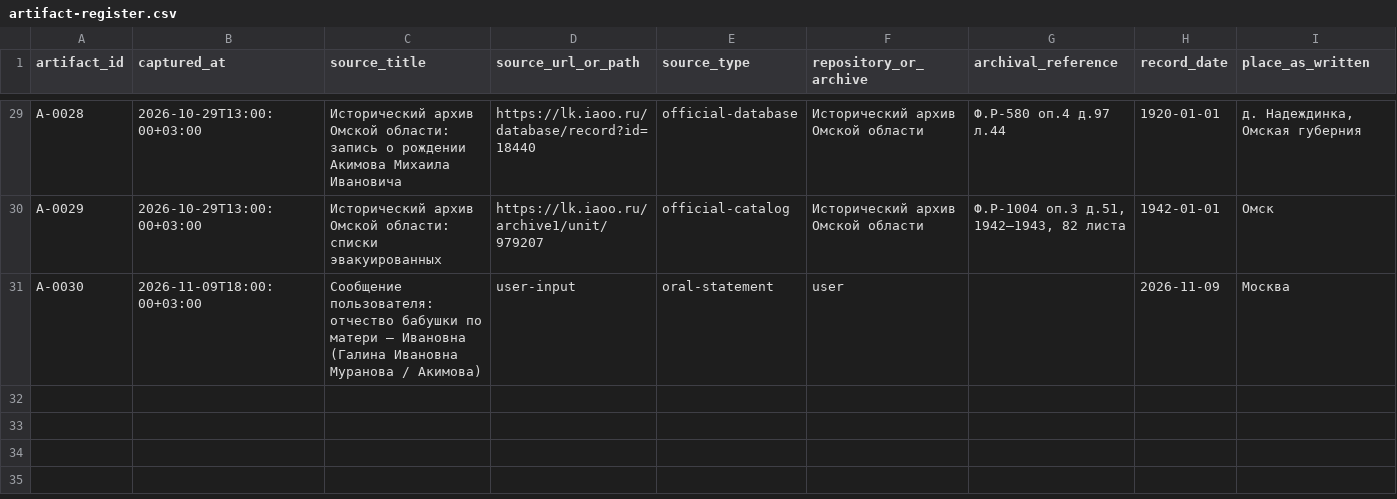
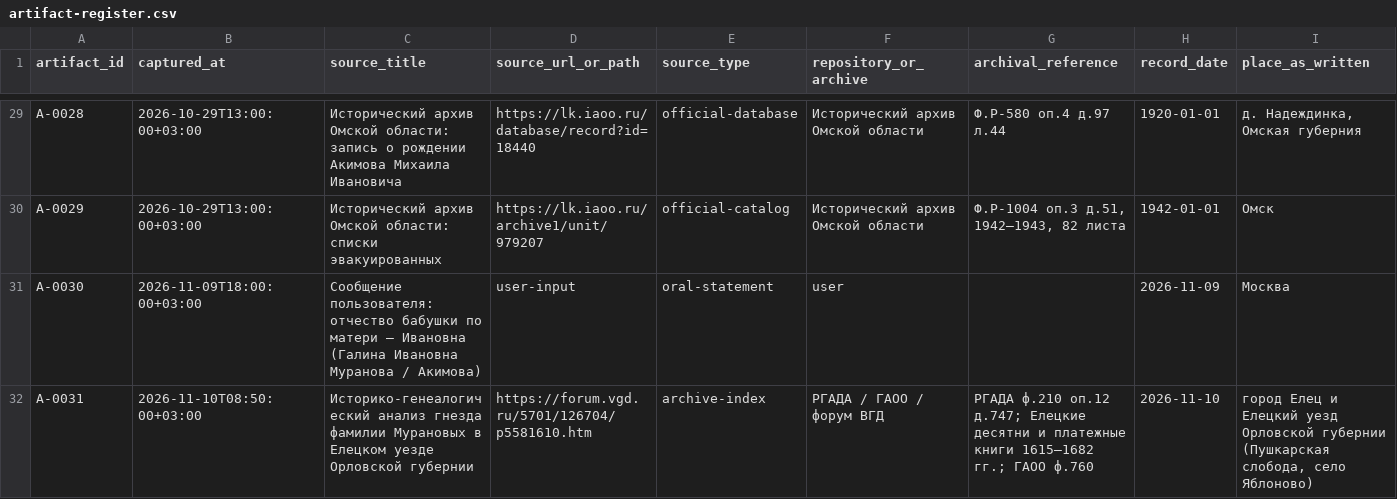
Before and after one commit to krotbaton/Famili, a CSV file: cases/vladimirov-tree/artifact-register.csv, drawn as a sheet; only a part is shown, gaps mark what is left out; rows hold the shown columns only; the diff names each change by its address in the sheet, - before the commit and + after, or states it on an @@ line.

Commit message:
Update search log and artifacts with Muranov Oryol cluster findings

```diff
--- a/cases/vladimirov-tree/artifact-register.csv
+++ b/cases/vladimirov-tree/artifact-register.csv
+row 32: A-0031 | 2026-11-10T08:50:00+03:00 | Историко-генеалогический анализ гнезда фамилии Мурановых в Елецком уезде Орловской губернии | https://forum.vgd.ru/5701/126704/p5581610.htm | archive-index | РГАДА / ГАОО / форум ВГД | РГАДА ф.210 оп.12 д.747; Елецкие десятни и платежные книги 1615–1682 гг.; ГАОО ф.760 | 2026-11-10 | город Елец и Елецкий уезд Орловской губернии (Пушкарская слобода, село Яблоново)
```
Also changed, not shown: cases/vladimirov-tree/search-log.csv, 2 other files.
